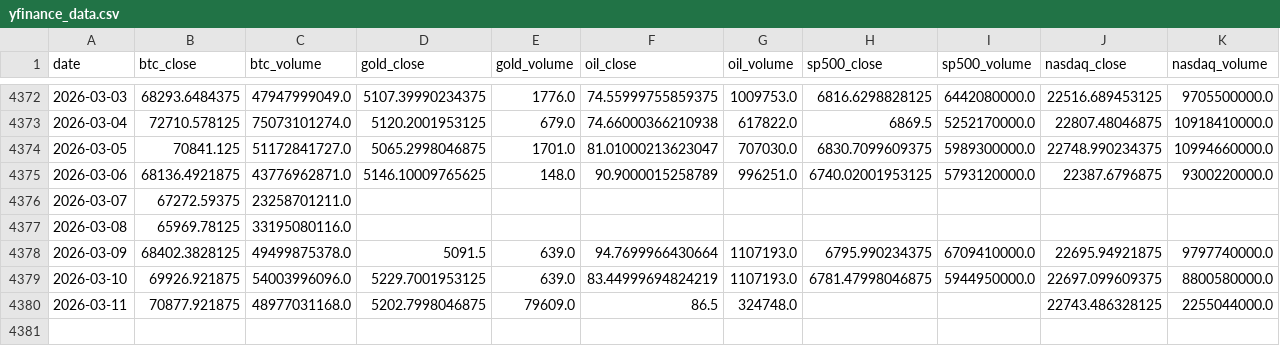
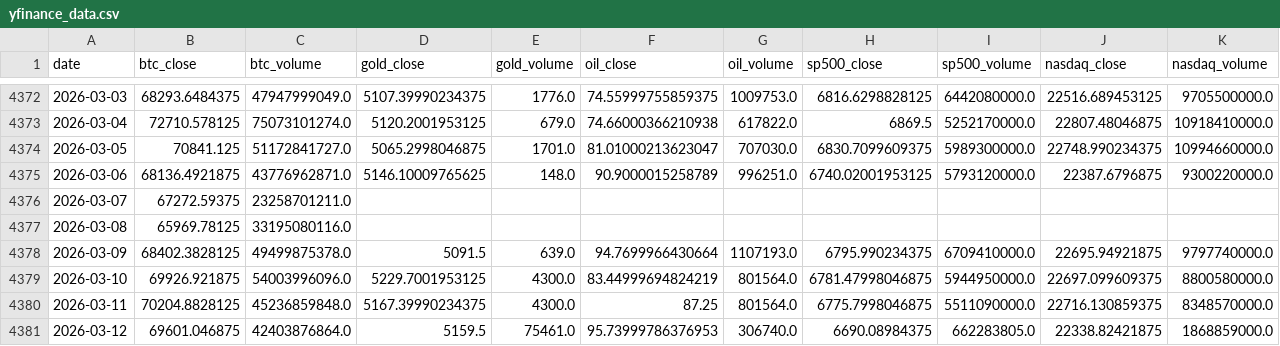
Before and after one commit to mooja4870-cyber/btc_forecast, a CSV file: data/raw/yfinance_data.csv, drawn as a sheet; only a part is shown, gaps mark what is left out; rows hold the shown columns only; the diff covers the shown part only; the diff names each change by its address in the sheet, - before the commit and + after, or states it on an @@ line.

```diff
--- a/data/raw/yfinance_data.csv
+++ b/data/raw/yfinance_data.csv
-E4379 (gold_volume): 639.0
+E4379 (gold_volume): 4300.0
-G4379 (oil_volume): 1107193.0
+G4379 (oil_volume): 801564.0
-B4380 (btc_close): 70877.921875
+B4380 (btc_close): 70204.8828125
-C4380 (btc_volume): 48977031168.0
+C4380 (btc_volume): 45236859848.0
-D4380 (gold_close): 5202.7998046875
+D4380 (gold_close): 5167.39990234375
-E4380 (gold_volume): 79609.0
+E4380 (gold_volume): 4300.0
-F4380 (oil_close): 86.5
+F4380 (oil_close): 87.25
-G4380 (oil_volume): 324748.0
+G4380 (oil_volume): 801564.0
-H4380 (sp500_close): (empty)
+H4380 (sp500_close): 6775.7998046875
-I4380 (sp500_volume): (empty)
+I4380 (sp500_volume): 5511090000.0
-J4380 (nasdaq_close): 22743.486328125
+J4380 (nasdaq_close): 22716.130859375
-K4380 (nasdaq_volume): 2255044000.0
+K4380 (nasdaq_volume): 8348570000.0
+row 4381: 2026-03-12 | 69601.046875 | 42403876864.0 | 5159.5 | 75461.0 | 95.73999786376953 | 306740.0 | 6690.08984375 | 662283805.0 | 22338.82421875 | 1868859000.0
```
Also changed, not shown: 2 edited cells elsewhere in this file, data/logs/eval_log.csv, 41 other files.
